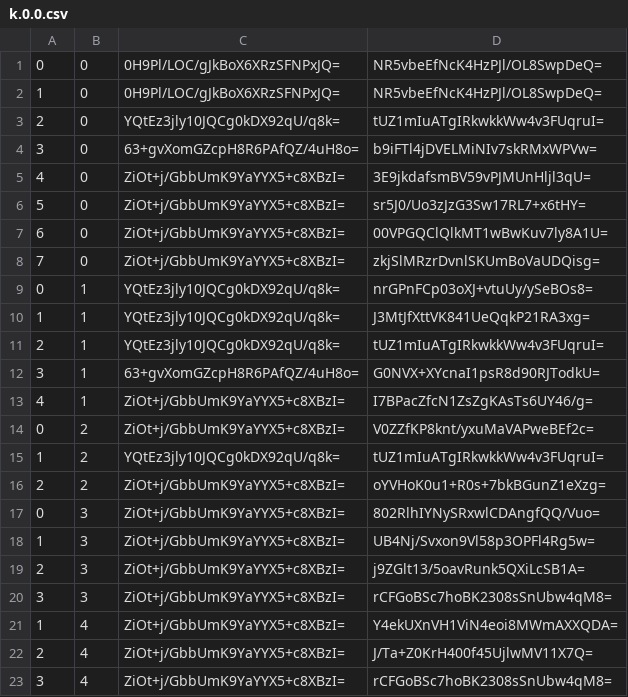
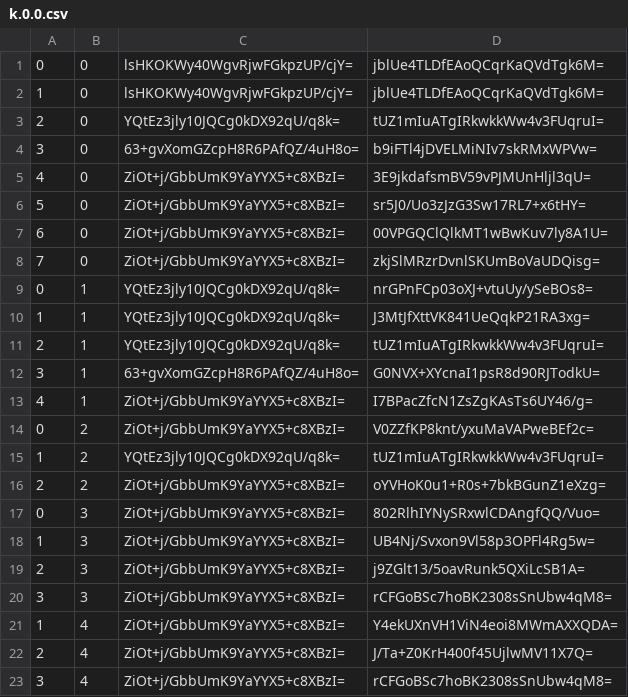
Before and after one commit to counterfitninja/chilled-nether, a CSV file: tiles/zoom.-1/metadata/k.0.0.csv, drawn as a sheet.

```diff
--- a/tiles/zoom.-1/metadata/k.0.0.csv
+++ b/tiles/zoom.-1/metadata/k.0.0.csv
@@ -1,3 +1,3 @@
-0,0,0H9Pl/LOC/gJkBoX6XRzSFNPxJQ=,NR5vbeEfNcK4HzPJl/OL8SwpDeQ=
-1,0,0H9Pl/LOC/gJkBoX6XRzSFNPxJQ=,NR5vbeEfNcK4HzPJl/OL8SwpDeQ=
+0,0,lsHKOKWy40WgvRjwFGkpzUP/cjY=,jblUe4TLDfEAoQCqrKaQVdTgk6M=
+1,0,lsHKOKWy40WgvRjwFGkpzUP/cjY=,jblUe4TLDfEAoQCqrKaQVdTgk6M=
 2,0,YQtEz3jly10JQCg0kDX92qU/q8k=,tUZ1mIuATgIRkwkkWw4v3FUqruI=
```
Also changed, not shown: tiles/zoom.-1/metadata/k.0.-1.csv, tiles/zoom.-2/metadata/k.0.-1.csv, 22 other files.
